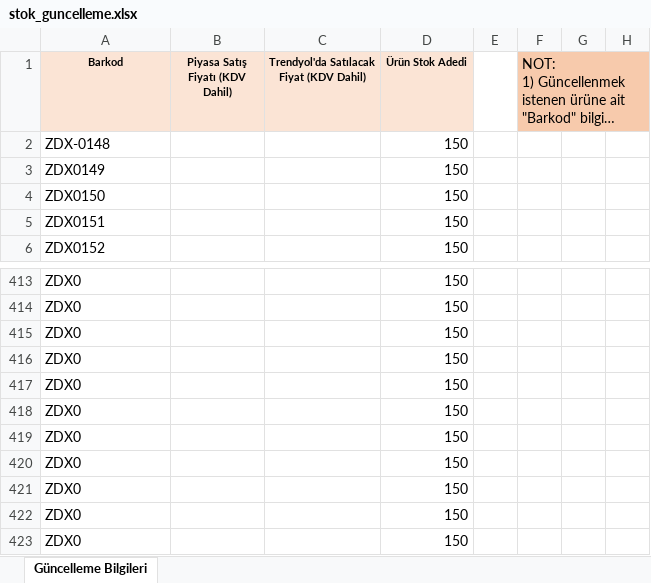
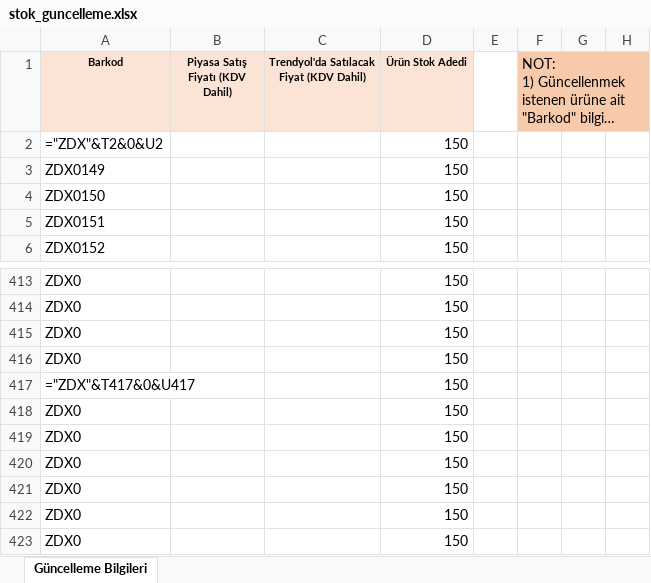
Before and after one commit to busra-byte/bulk-uploader-api, an Excel workbook: stok/stok_guncelleme.xlsx, sheet Güncelleme Bilgileri, drawn as a sheet; only a part is shown, gaps mark what is left out; long unchanged cells end in …; values as stored, in another font and other column widths than the file's, no borders; table styles not drawn; the diff names each change by its address in the sheet, - before the commit and + after, or states it on an @@ line.

Commit message:
Stok guncelleme rotasi eklendi ve ilk rota bozulmadi

```diff
--- a/stok/stok_guncelleme.xlsx (sheet Güncelleme Bilgileri)
+++ b/stok/stok_guncelleme.xlsx (sheet Güncelleme Bilgileri)
-A2 (Barkod): ZDX-0148
+A2 (Barkod): ="ZDX"&T2&0&U2
-A417 (Barkod): ZDX0
+A417 (Barkod): ="ZDX"&T417&0&U417
```
Also changed, not shown: 1 other file.
